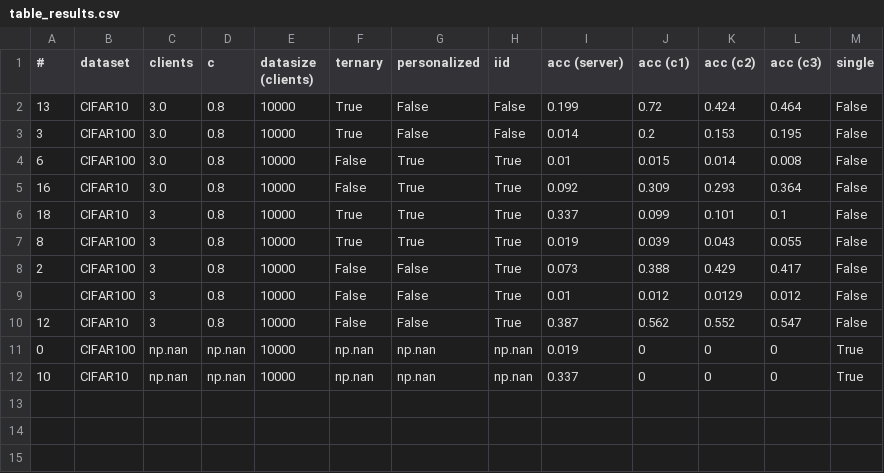
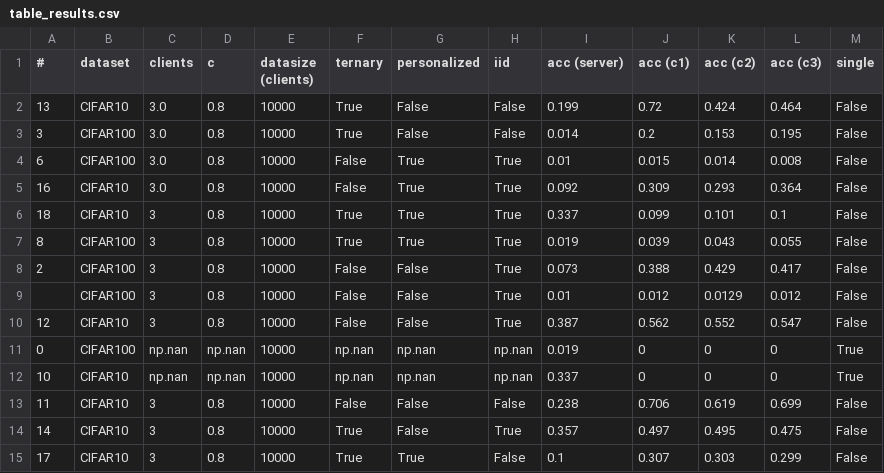
Before and after one commit to Shiqing-Liu/Privacy-Preserving-Federated-Learning, a CSV file: results/table_results.csv, drawn as a sheet.

Commit message:
results upload

```diff
--- a/results/table_results.csv
+++ b/results/table_results.csv
@@ -12 +12,4 @@
 10,CIFAR10,np.nan,np.nan,10000,np.nan,np.nan,np.nan,0.337,0,0,0,True
+11,CIFAR10,3,0.8,10000,False,False,False,0.238,0.706,0.619,0.699,False
+14,CIFAR10,3,0.8,10000,True,False,True,0.357,0.497,0.495,0.475,False
+17,CIFAR10,3,0.8,10000,True,True,False,0.1,0.307,0.303,0.299,False
```
Also changed, not shown: 27 other files.
